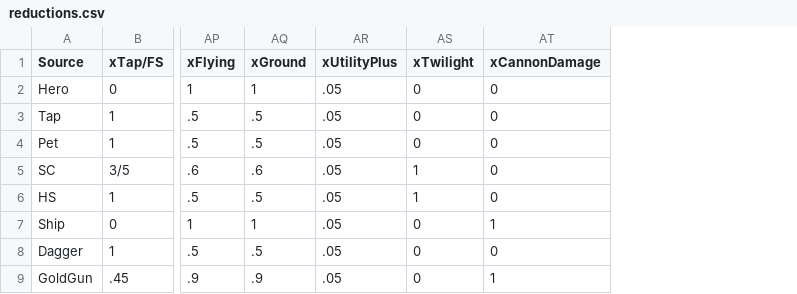
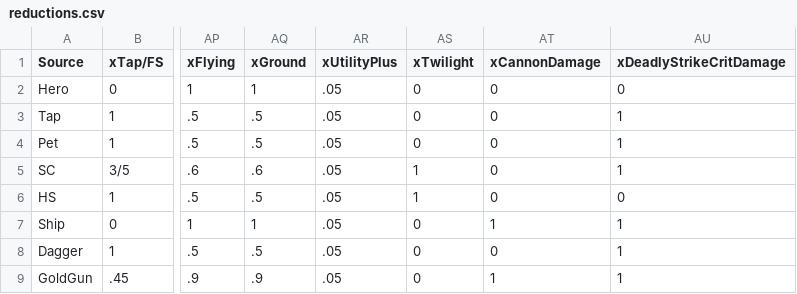
Before and after one commit to Parrot6/TT2OptimizerPublic, a CSV file: assets/reductions.csv, drawn as a sheet; only a part is shown, gaps mark what is left out; the diff names each change by its address in the sheet, - before the commit and + after, or states it on an @@ line.

```diff
--- a/assets/reductions.csv
+++ b/assets/reductions.csv
+column AU (xDeadlyStrikeCritDamage), rows 2-9: 0 | 1 | 1 | 1 | 0 | 1 | 1 | 1
```
Also changed, not shown: 17 other files.
